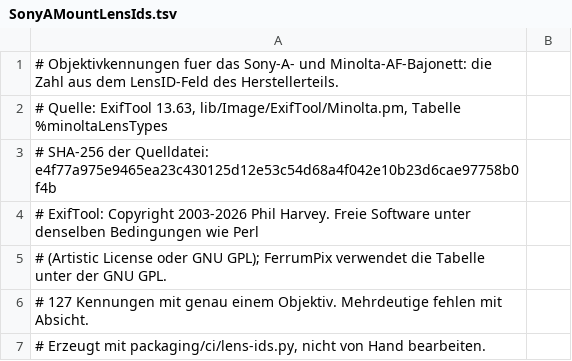
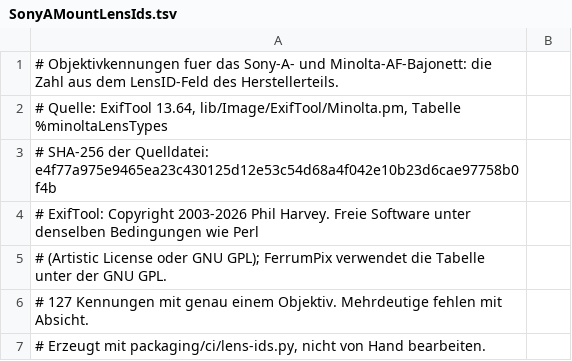
Before and after one commit to Bitpainter75/FerrumPix, a TSV file: Resources/SonyAMountLensIds.tsv, drawn as a sheet; only a part is shown.

```diff
--- a/Resources/SonyAMountLensIds.tsv
+++ b/Resources/SonyAMountLensIds.tsv
@@ -1,3 +1,3 @@
 # Objektivkennungen fuer das Sony-A- und Minolta-AF-Bajonett: die Zahl aus dem LensID-Feld des Herstellerteils.
-# Quelle: ExifTool 13.63, lib/Image/ExifTool/Minolta.pm, Tabelle %minoltaLensTypes
+# Quelle: ExifTool 13.64, lib/Image/ExifTool/Minolta.pm, Tabelle %minoltaLensTypes
 # SHA-256 der Quelldatei: e4f77a975e9465ea23c430125d12e53c54d68a4f042e10b23d6cae97758b0f4b
```
Also changed, not shown: Resources/CanonLensTypes.tsv, Resources/NikonLensIds.tsv, 5 other files.
